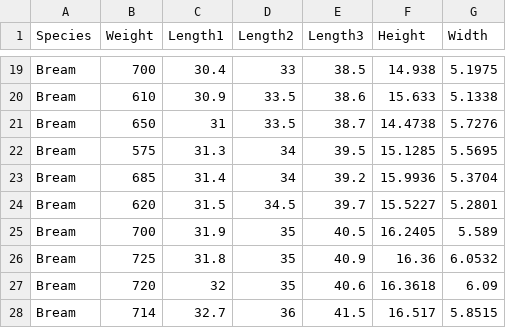
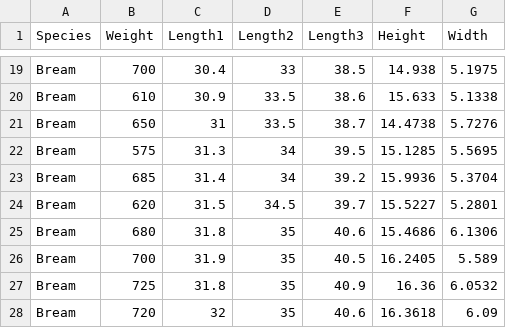
Before and after one commit to SmritiSatyanV/Fish_data, a CSV file: fish.csv, drawn as a sheet; only a part is shown, gaps mark what is left out; the shorter side is filled out with more unchanged rows.

Commit message:
Update fish.csv

```diff
--- a/fish.csv
+++ b/fish.csv
@@ -24,2 +24,3 @@ Bream,685,31.4,34,39.2,15.9936,5.3704
 Bream,620,31.5,34.5,39.7,15.5227,5.2801
+Bream,680,31.8,35,40.6,15.4686,6.1306
 Bream,700,31.9,35,40.5,16.2405,5.589
```
